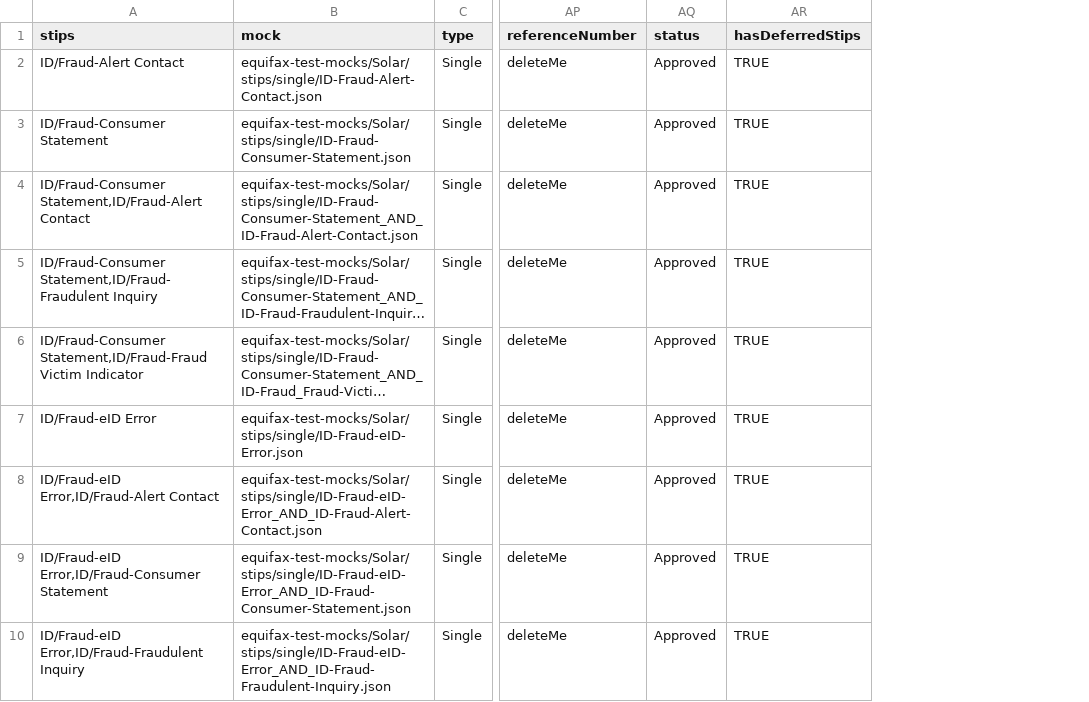
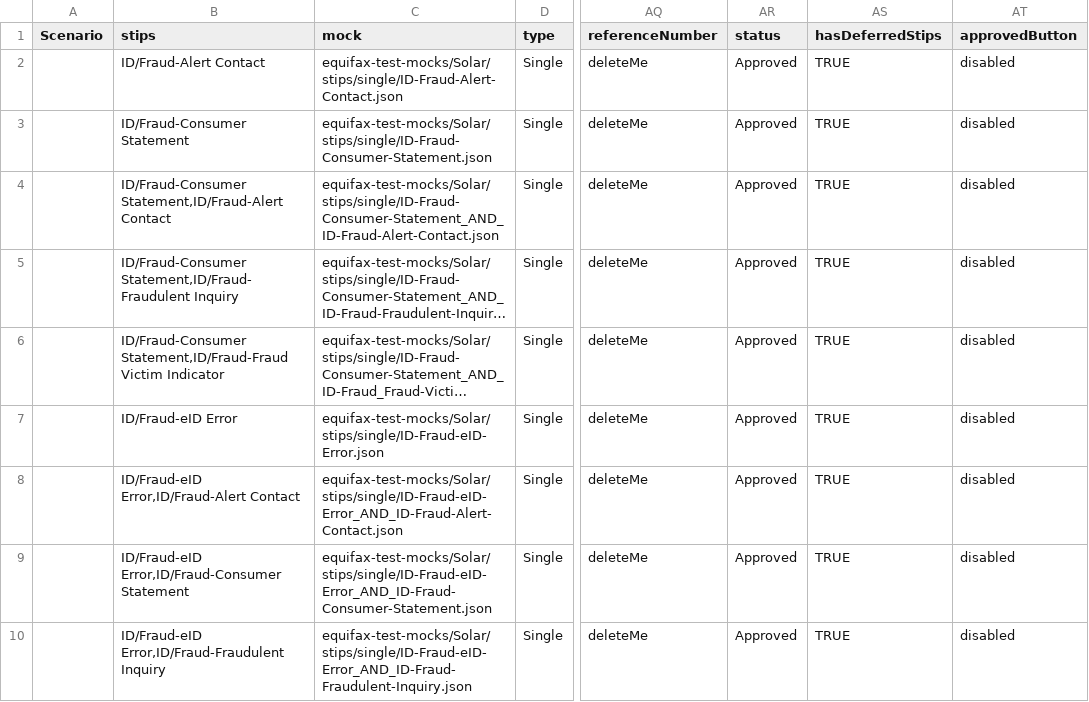
Before and after one commit to bcolferlp/bcolferlp-lp-test-automation, a CSV file: data/loanpal/application/sb-approved-deferred-stip-data_API.csv, drawn as a sheet; only a part is shown, gaps mark what is left out; long unchanged cells end in …; the diff names each change by its address in the sheet, - before the commit and + after, or states it on an @@ line.

```diff
--- a/data/loanpal/application/sb-approved-deferred-stip-data_API.csv
+++ b/data/loanpal/application/sb-approved-deferred-stip-data_API.csv
+column A (Scenario), empty
+column AT (approvedButton), rows 2-10: all disabled
```
Also changed, not shown: data/loanpal/application/cb-approved-deferred-stip-data_API.csv, 3 other files.
